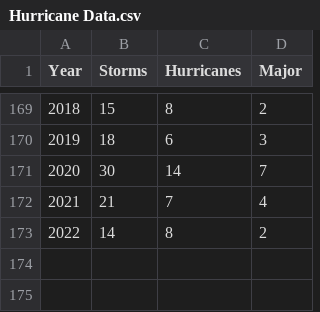
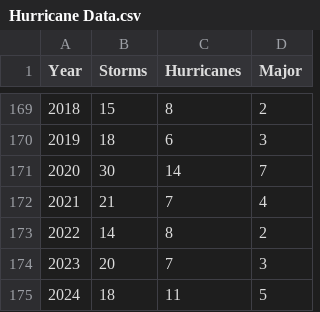
Before and after one commit to jrevenaugh/ESCI5201, a CSV file: Hurricane Data.csv, drawn as a sheet; only a part is shown, gaps mark what is left out.

Commit message:
Add files via upload

```diff
--- a/Hurricane Data.csv
+++ b/Hurricane Data.csv
@@ -173 +173,3 @@
 2022,14,8,2
+2023,20,7,3
+2024,18,11,5
```
